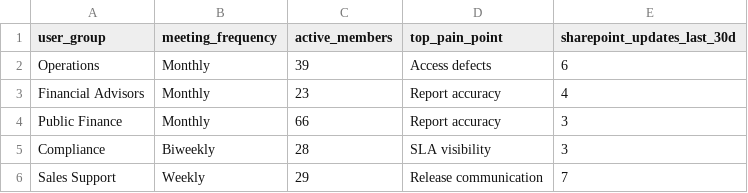
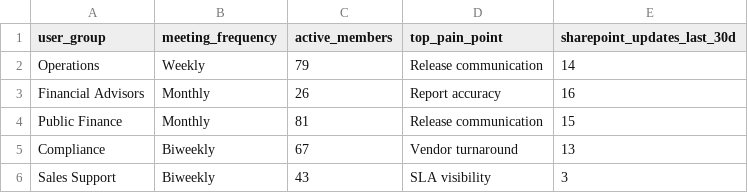
Before and after one commit to Saurav-Kanegaonkar/Financial-Product-Support-Triage-Workbench, a CSV file: data/user_groups.csv, drawn as a sheet.

```diff
--- a/data/user_groups.csv
+++ b/data/user_groups.csv
@@ -1,6 +1,6 @@
 user_group,meeting_frequency,active_members,top_pain_point,sharepoint_updates_last_30d
-Operations,Monthly,39,Access defects,6
-Financial Advisors,Monthly,23,Report accuracy,4
-Public Finance,Monthly,66,Report accuracy,3
-Compliance,Biweekly,28,SLA visibility,3
-Sales Support,Weekly,29,Release communication,7
+Operations,Weekly,79,Release communication,14
+Financial Advisors,Monthly,26,Report accuracy,16
+Public Finance,Monthly,81,Release communication,15
+Compliance,Biweekly,67,Vendor turnaround,13
+Sales Support,Biweekly,43,SLA visibility,3
```
Also changed, not shown: analysis/outputs/release_readiness_summary.csv, analysis/outputs/top_25_upgrade_blockers.csv, 14 other files.
